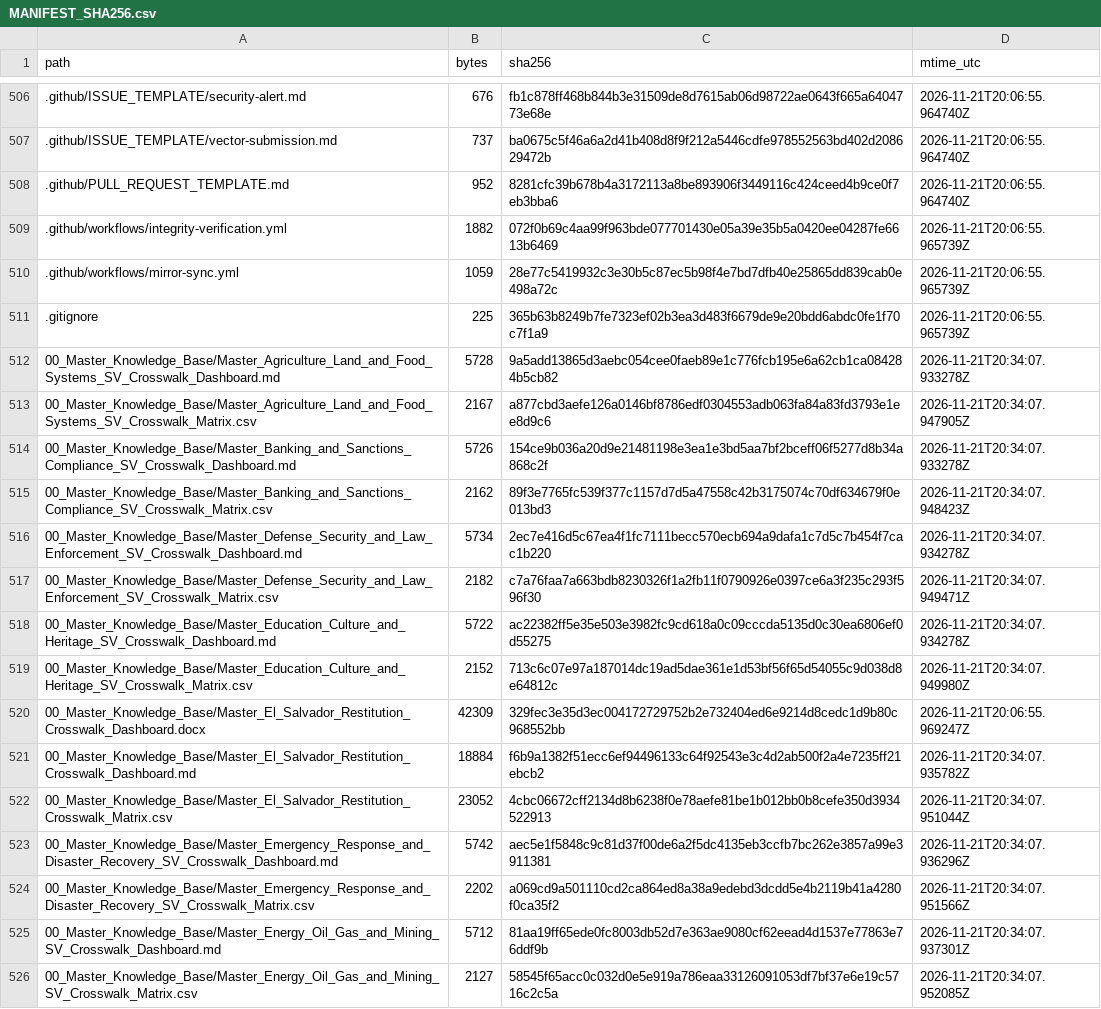
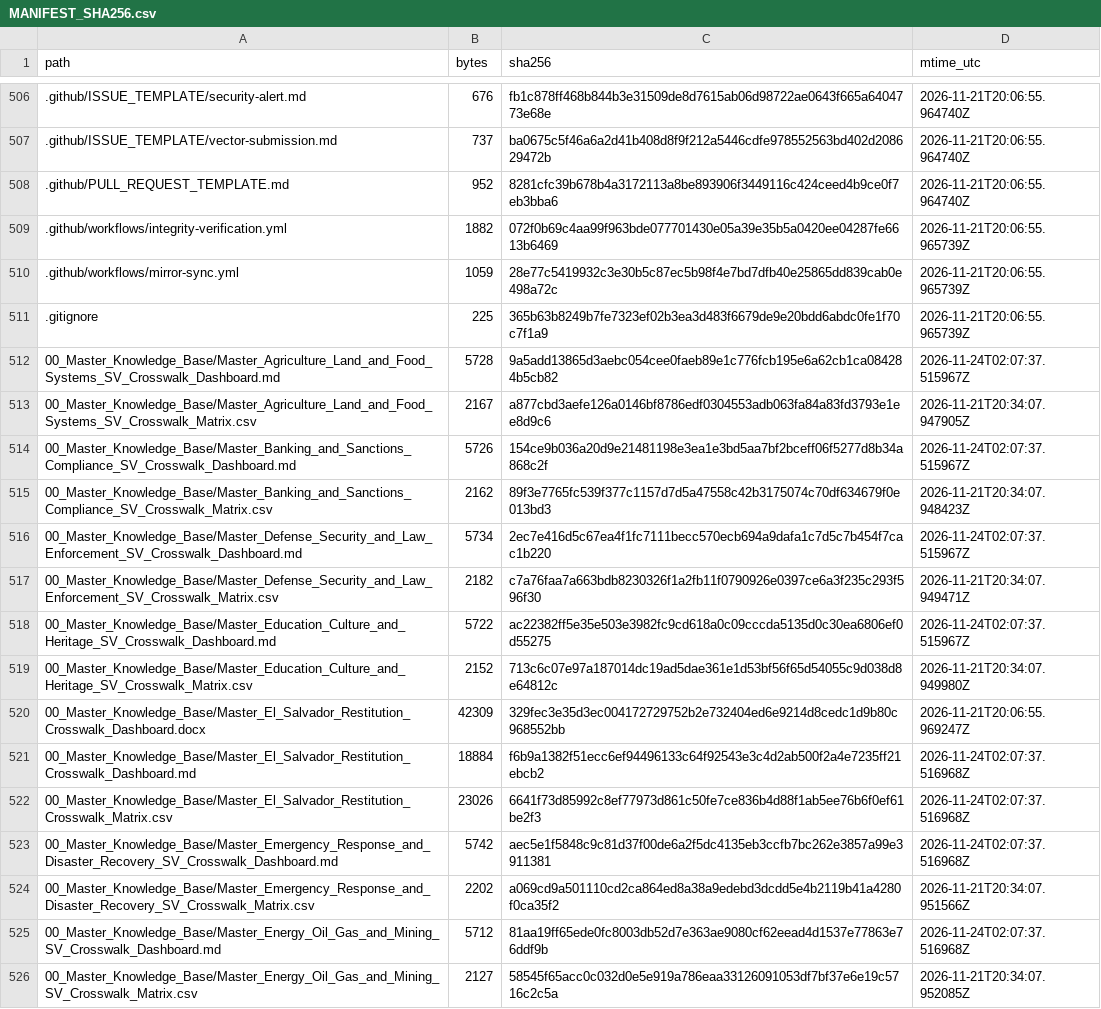
Before and after one commit to GlobalRestitutionAlliance/latam-us-sv-el-salvador-master-litigation, a CSV file: 99_Archives_and_Manifests/MANIFEST_SHA256.csv, drawn as a sheet; only a part is shown, gaps mark what is left out; the diff covers the shown part only.

```diff
--- a/99_Archives_and_Manifests/MANIFEST_SHA256.csv
+++ b/99_Archives_and_Manifests/MANIFEST_SHA256.csv
@@ -511,16 +511,16 @@ path,bytes,sha256,mtime_utc
 .gitignore,225,365b63b8249b7fe7323ef02b3ea3d483f6679de9e20bdd6abdc0fe1f70c7f1a9,2026-11-21T20:06:55.965739Z
-00_Master_Knowledge_Base/Master_Agriculture_Land_and_Food_Systems_SV_Crosswalk_Dashboard.md,5728,9a5add13865d3aebc054cee0faeb89e1c776fcb195e6a62cb1ca084284b5cb82,2026-11-21T20:34:07.933278Z
+00_Master_Knowledge_Base/Master_Agriculture_Land_and_Food_Systems_SV_Crosswalk_Dashboard.md,5728,9a5add13865d3aebc054cee0faeb89e1c776fcb195e6a62cb1ca084284b5cb82,2026-11-24T02:07:37.515967Z
 00_Master_Knowledge_Base/Master_Agriculture_Land_and_Food_Systems_SV_Crosswalk_Matrix.csv,2167,a877cbd3aefe126a0146bf8786edf0304553adb063fa84a83fd3793e1ee8d9c6,2026-11-21T20:34:07.947905Z
-00_Master_Knowledge_Base/Master_Banking_and_Sanctions_Compliance_SV_Crosswalk_Dashboard.md,5726,154ce9b036a20d9e21481198e3ea1e3bd5aa7bf2bceff06f5277d8b34a868c2f,2026-11-21T20:34:07.933278Z
+00_Master_Knowledge_Base/Master_Banking_and_Sanctions_Compliance_SV_Crosswalk_Dashboard.md,5726,154ce9b036a20d9e21481198e3ea1e3bd5aa7bf2bceff06f5277d8b34a868c2f,2026-11-24T02:07:37.515967Z
 00_Master_Knowledge_Base/Master_Banking_and_Sanctions_Compliance_SV_Crosswalk_Matrix.csv,2162,89f3e7765fc539f377c1157d7d5a47558c42b3175074c70df634679f0e013bd3,2026-11-21T20:34:07.948423Z
-00_Master_Knowledge_Base/Master_Defense_Security_and_Law_Enforcement_SV_Crosswalk_Dashboard.md,5734,2ec7e416d5c67ea4f1fc7111becc570ecb694a9dafa1c7d5c7b454f7cac1b220,2026-11-21T20:34:07.934278Z
+00_Master_Knowledge_Base/Master_Defense_Security_and_Law_Enforcement_SV_Crosswalk_Dashboard.md,5734,2ec7e416d5c67ea4f1fc7111becc570ecb694a9dafa1c7d5c7b454f7cac1b220,2026-11-24T02:07:37.515967Z
 00_Master_Knowledge_Base/Master_Defense_Security_and_Law_Enforcement_SV_Crosswalk_Matrix.csv,2182,c7a76faa7a663bdb8230326f1a2fb11f0790926e0397ce6a3f235c293f596f30,2026-11-21T20:34:07.949471Z
-00_Master_Knowledge_Base/Master_Education_Culture_and_Heritage_SV_Crosswalk_Dashboard.md,5722,ac22382ff5e35e503e3982fc9cd618a0c09cccda5135d0c30ea6806ef0d55275,2026-11-21T20:34:07.934278Z
+00_Master_Knowledge_Base/Master_Education_Culture_and_Heritage_SV_Crosswalk_Dashboard.md,5722,ac22382ff5e35e503e3982fc9cd618a0c09cccda5135d0c30ea6806ef0d55275,2026-11-24T02:07:37.515967Z
 00_Master_Knowledge_Base/Master_Education_Culture_and_Heritage_SV_Crosswalk_Matrix.csv,2152,713c6c07e97a187014dc19ad5dae361e1d53bf56f65d54055c9d038d8e64812c,2026-11-21T20:34:07.949980Z
 00_Master_Knowledge_Base/Master_El_Salvador_Restitution_Crosswalk_Dashboard.docx,42309,329fec3e35d3ec004172729752b2e732404ed6e9214d8cedc1d9b80c968552bb,2026-11-21T20:06:55.969247Z
-00_Master_Knowledge_Base/Master_El_Salvador_Restitution_Crosswalk_Dashboard.md,18884,f6b9a1382f51ecc6ef94496133c64f92543e3c4d2ab500f2a4e7235ff21ebcb2,2026-11-21T20:34:07.935782Z
-00_Master_Knowledge_Base/Master_El_Salvador_Restitution_Crosswalk_Matrix.csv,23052,4cbc06672cff2134d8b6238f0e78aefe81be1b012bb0b8cefe350d3934522913,2026-11-21T20:34:07.951044Z
-00_Master_Knowledge_Base/Master_Emergency_Response_and_Disaster_Recovery_SV_Crosswalk_Dashboard.md,5742,aec5e1f5848c9c81d37f00de6a2f5dc4135eb3ccfb7bc262e3857a99e3911381,2026-11-21T20:34:07.936296Z
+00_Master_Knowledge_Base/Master_El_Salvador_Restitution_Crosswalk_Dashboard.md,18884,f6b9a1382f51ecc6ef94496133c64f92543e3c4d2ab500f2a4e7235ff21ebcb2,2026-11-24T02:07:37.516968Z
+00_Master_Knowledge_Base/Master_El_Salvador_Restitution_Crosswalk_Matrix.csv,23026,6641f73d85992c8ef77973d861c50fe7ce836b4d88f1ab5ee76b6f0ef61be2f3,2026-11-24T02:07:37.516968Z
+00_Master_Knowledge_Base/Master_Emergency_Response_and_Disaster_Recovery_SV_Crosswalk_Dashboard.md,5742,aec5e1f5848c9c81d37f00de6a2f5dc4135eb3ccfb7bc262e3857a99e3911381,2026-11-24T02:07:37.516968Z
 00_Master_Knowledge_Base/Master_Emergency_Response_and_Disaster_Recovery_SV_Crosswalk_Matrix.csv,2202,a069cd9a501110cd2ca864ed8a38a9edebd3dcdd5e4b2119b41a4280f0ca35f2,2026-11-21T20:34:07.951566Z
-00_Master_Knowledge_Base/Master_Energy_Oil_Gas_and_Mining_SV_Crosswalk_Dashboard.md,5712,81aa19ff65ede0fc8003db52d7e363ae9080cf62eead4d1537e77863e76ddf9b,2026-11-21T20:34:07.937301Z
+00_Master_Knowledge_Base/Master_Energy_Oil_Gas_and_Mining_SV_Crosswalk_Dashboard.md,5712,81aa19ff65ede0fc8003db52d7e363ae9080cf62eead4d1537e77863e76ddf9b,2026-11-24T02:07:37.516968Z
 00_Master_Knowledge_Base/Master_Energy_Oil_Gas_and_Mining_SV_Crosswalk_Matrix.csv,2127,58545f65acc0c032d0e5e919a786eaa33126091053df7bf37e6e19c5716c2c5a,2026-11-21T20:34:07.952085Z
```
Also changed, not shown: 108 edited cells elsewhere in this file, 03_Evidentiary_Exhibits/CITATION_INDEX.csv, 99_Archives_and_Manifests/CITATION_INDEX.csv, 1 other file.
